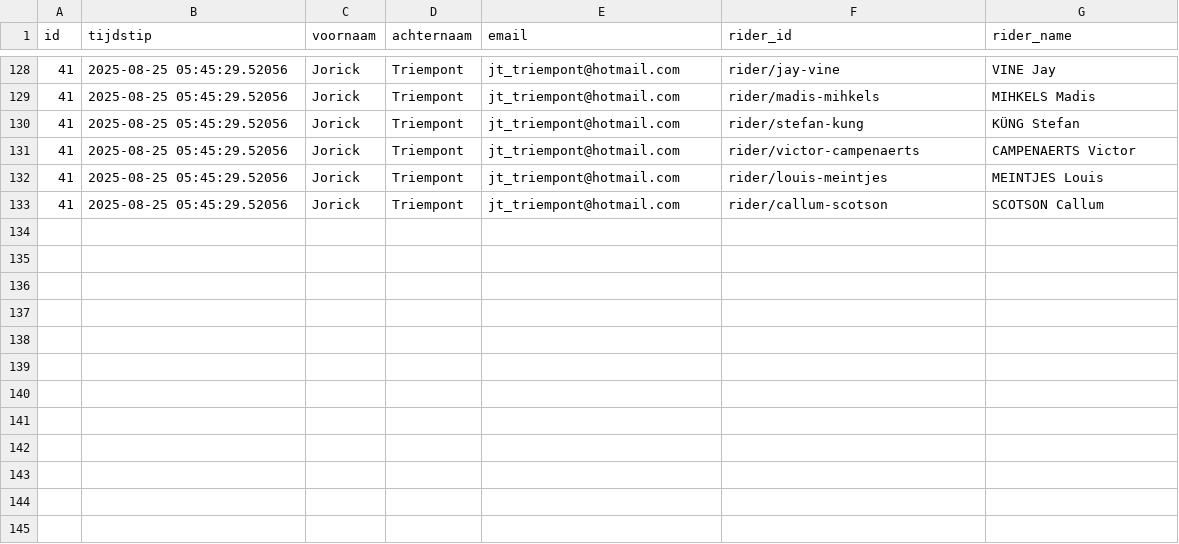
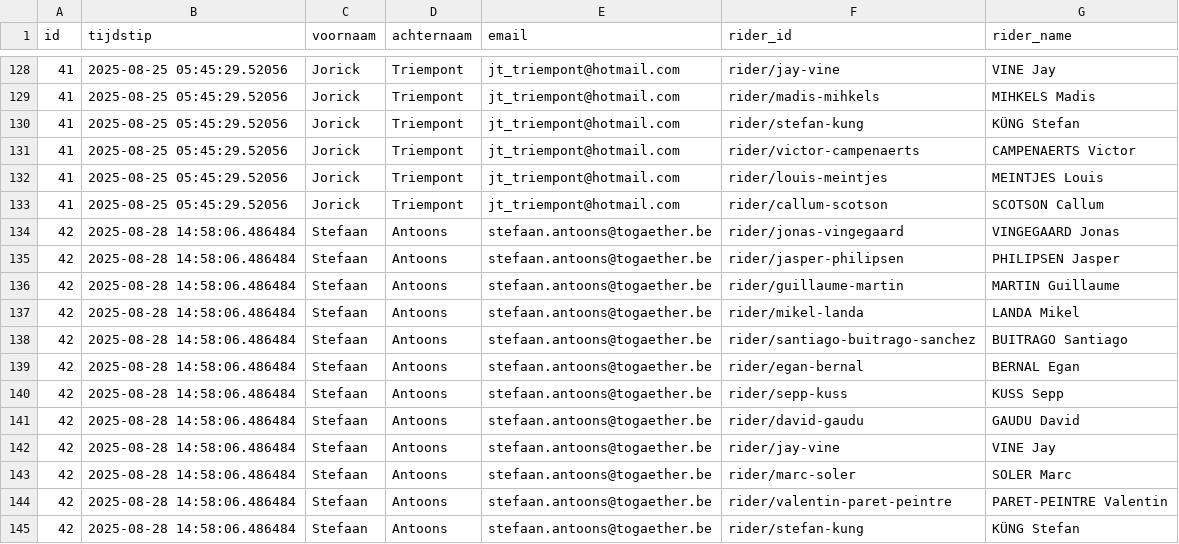
Before and after one commit to Thomassegers14/tourmanager-scraper, a CSV file: data/processed/selections/selections_vuelta-a-espana_2025.csv, drawn as a sheet; only a part is shown, gaps mark what is left out; the diff names each change by its address in the sheet, - before the commit and + after, or states it on an @@ line.

Commit message:
add stefaan

```diff
--- a/data/processed/selections/selections_vuelta-a-espana_2025.csv
+++ b/data/processed/selections/selections_vuelta-a-espana_2025.csv
+row 134: 42 | 2025-08-28 14:58:06.486484 | Stefaan | Antoons | stefaan.antoons@togaether.be | rider/jonas-vingegaard | VINGEGAARD Jonas
+row 135: 42 | 2025-08-28 14:58:06.486484 | Stefaan | Antoons | stefaan.antoons@togaether.be | rider/jasper-philipsen | PHILIPSEN Jasper
+row 136: 42 | 2025-08-28 14:58:06.486484 | Stefaan | Antoons | stefaan.antoons@togaether.be | rider/guillaume-martin | MARTIN Guillaume
+row 137: 42 | 2025-08-28 14:58:06.486484 | Stefaan | Antoons | stefaan.antoons@togaether.be | rider/mikel-landa | LANDA Mikel
+row 138: 42 | 2025-08-28 14:58:06.486484 | Stefaan | Antoons | stefaan.antoons@togaether.be | rider/santiago-buitrago-sanchez | BUITRAGO Santiago
+row 139: 42 | 2025-08-28 14:58:06.486484 | Stefaan | Antoons | stefaan.antoons@togaether.be | rider/egan-bernal | BERNAL Egan
+row 140: 42 | 2025-08-28 14:58:06.486484 | Stefaan | Antoons | stefaan.antoons@togaether.be | rider/sepp-kuss | KUSS Sepp
+row 141: 42 | 2025-08-28 14:58:06.486484 | Stefaan | Antoons | stefaan.antoons@togaether.be | rider/david-gaudu | GAUDU David
+row 142: 42 | 2025-08-28 14:58:06.486484 | Stefaan | Antoons | stefaan.antoons@togaether.be | rider/jay-vine | VINE Jay
+row 143: 42 | 2025-08-28 14:58:06.486484 | Stefaan | Antoons | stefaan.antoons@togaether.be | rider/marc-soler | SOLER Marc
+row 144: 42 | 2025-08-28 14:58:06.486484 | Stefaan | Antoons | stefaan.antoons@togaether.be | rider/valentin-paret-peintre | PARET-PEINTRE Valentin
+row 145: 42 | 2025-08-28 14:58:06.486484 | Stefaan | Antoons | stefaan.antoons@togaether.be | rider/stefan-kung | KÜNG Stefan
```
Also changed, not shown: data/processed/ranking/ranking_by_stage_vuelta-a-espana_2025.csv.
